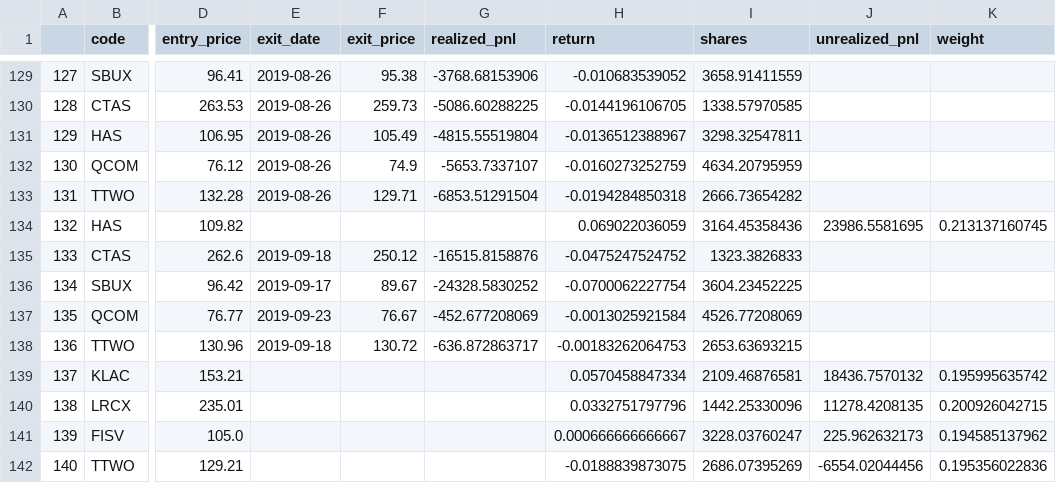
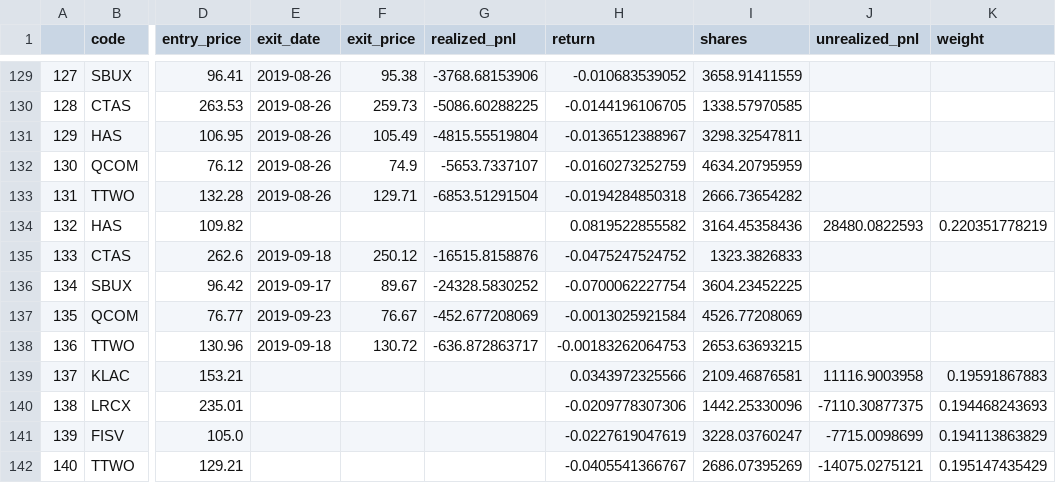
Before and after one commit to zhaoy99/outputs, a CSV file: nasdaq/nasdaq_trade_records.csv, drawn as a sheet; only a part is shown, gaps mark what is left out; the diff names each change by its address in the sheet, - before the commit and + after, or states it on an @@ line.

```diff
--- a/nasdaq/nasdaq_trade_records.csv
+++ b/nasdaq/nasdaq_trade_records.csv
-H134 (return): 0.069022036059
+H134 (return): 0.0819522855582
-J134 (unrealized_pnl): 23986.5581695
+J134 (unrealized_pnl): 28480.0822593
-K134 (weight): 0.213137160745
+K134 (weight): 0.220351778219
-H139 (return): 0.0570458847334
+H139 (return): 0.0343972325566
-J139 (unrealized_pnl): 18436.7570132
+J139 (unrealized_pnl): 11116.9003958
-K139 (weight): 0.195995635742
+K139 (weight): 0.19591867883
-H140 (return): 0.0332751797796
+H140 (return): -0.0209778307306
-J140 (unrealized_pnl): 11278.4208135
+J140 (unrealized_pnl): -7110.30877375
-K140 (weight): 0.200926042715
+K140 (weight): 0.194468243693
-H141 (return): 0.000666666666667
+H141 (return): -0.0227619047619
-J141 (unrealized_pnl): 225.962632173
+J141 (unrealized_pnl): -7715.0098699
-K141 (weight): 0.194585137962
+K141 (weight): 0.194113863829
-H142 (return): -0.0188839873075
+H142 (return): -0.0405541366767
-J142 (unrealized_pnl): -6554.02044456
+J142 (unrealized_pnl): -14075.0275121
-K142 (weight): 0.195356022836
+K142 (weight): 0.195147435429
```
Also changed, not shown: nasdaq/nasdaq.2018-01-01.rtn.csv, nasdaq/nasdaq.index.metrics.csv, 4 other files.
